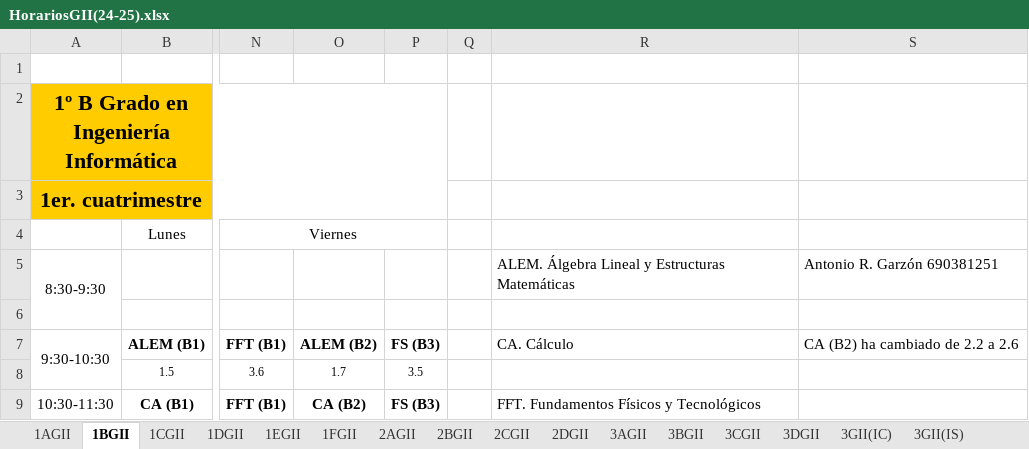
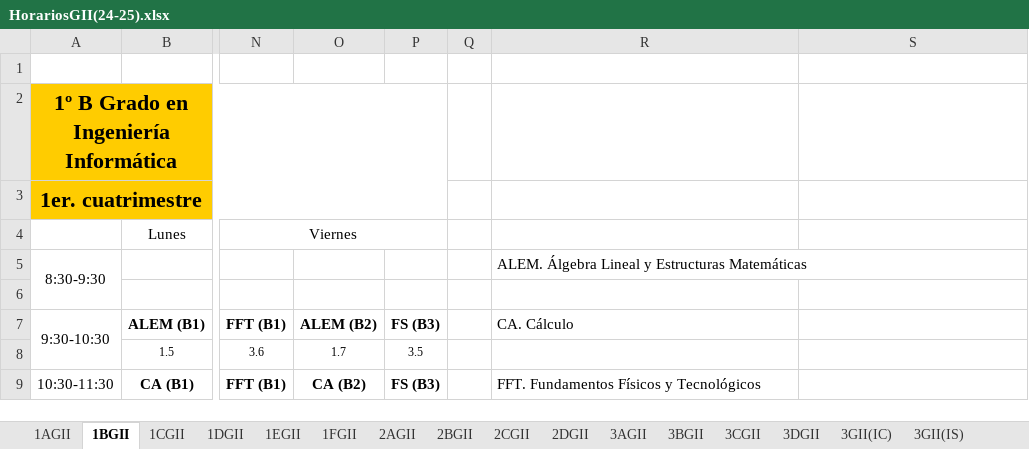
Before and after one commit to Mario25402/TFG, an Excel workbook: jesus/HorariosGII(24-25).xlsx, sheet 1BGII, drawn as a sheet; only a part is shown, gaps mark what is left out; values as stored, in another font and other column widths than the file's, no borders; the diff names each change by its address in the sheet, - before the commit and + after, or states it on an @@ line.

```diff
--- a/jesus/HorariosGII(24-25).xlsx (sheet 1BGII)
+++ b/jesus/HorariosGII(24-25).xlsx (sheet 1BGII)
-S5: Antonio R. Garzón 690381251
+S5: (empty)
-S7: CA (B2) ha cambiado de 2.2 a 2.6
+S7: (empty)
```
Also changed, not shown: sheet 4GII(SI), 9 other files.
